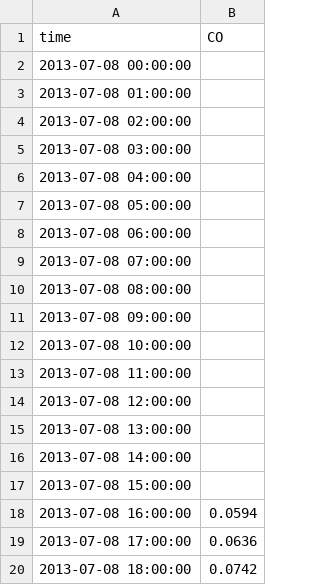
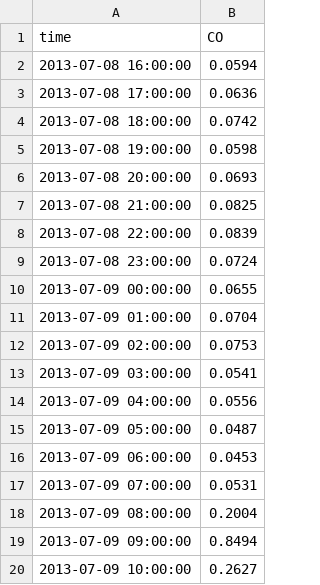
Before and after one commit to italamanova/Pollution, a CSV file: pollution_data/centar/Centar_CO_prepared.csv, drawn as a sheet; only a part is shown; the shorter side is filled out with more unchanged rows; the diff names each change by its address in the sheet, - before the commit and + after, or states it on an @@ line.

```diff
--- a/pollution_data/centar/Centar_CO_prepared.csv
+++ b/pollution_data/centar/Centar_CO_prepared.csv
-row 2: 2013-07-08 00:00:00
-row 3: 2013-07-08 01:00:00
-row 4: 2013-07-08 02:00:00
-row 5: 2013-07-08 03:00:00
-row 6: 2013-07-08 04:00:00
-row 7: 2013-07-08 05:00:00
-row 8: 2013-07-08 06:00:00
-row 9: 2013-07-08 07:00:00
-row 10: 2013-07-08 08:00:00
-row 11: 2013-07-08 09:00:00
-row 12: 2013-07-08 10:00:00
-row 13: 2013-07-08 11:00:00
-row 14: 2013-07-08 12:00:00
-row 15: 2013-07-08 13:00:00
-row 16: 2013-07-08 14:00:00
-row 17: 2013-07-08 15:00:00
```
Also changed, not shown: 2 other files.
